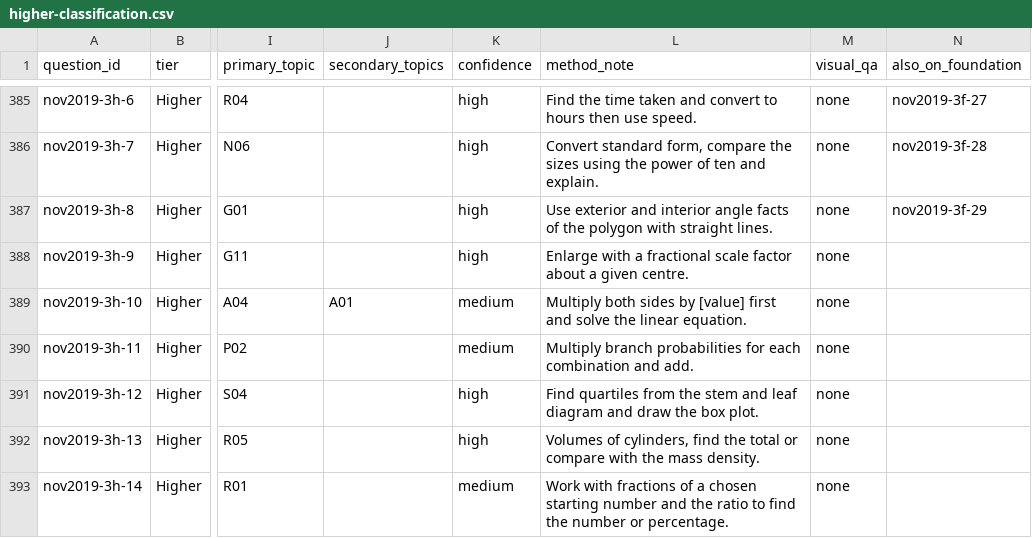
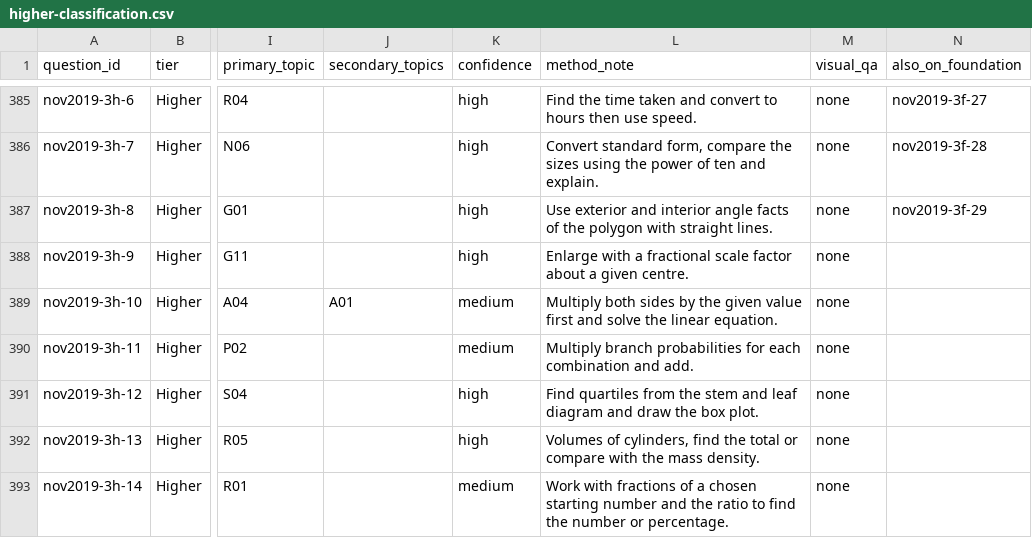
Before and after one commit to tanyoganand-ops/edexcel-gcse-maths-1ma1-question-bank-index, a CSV file: docs/higher-classification.csv, drawn as a sheet; only a part is shown, gaps mark what is left out; the diff covers the shown part only; the diff names each change by its address in the sheet, - before the commit and + after, or states it on an @@ line.

Commit message:
Update templates, gaps and note CSVs

```diff
--- a/docs/higher-classification.csv
+++ b/docs/higher-classification.csv
-L389 (method_note): …sides by [value] first and…
+L389 (method_note): …sides by the given value first and…
```
Also changed, not shown: 28 edited cells elsewhere in this file, 7 other files.
